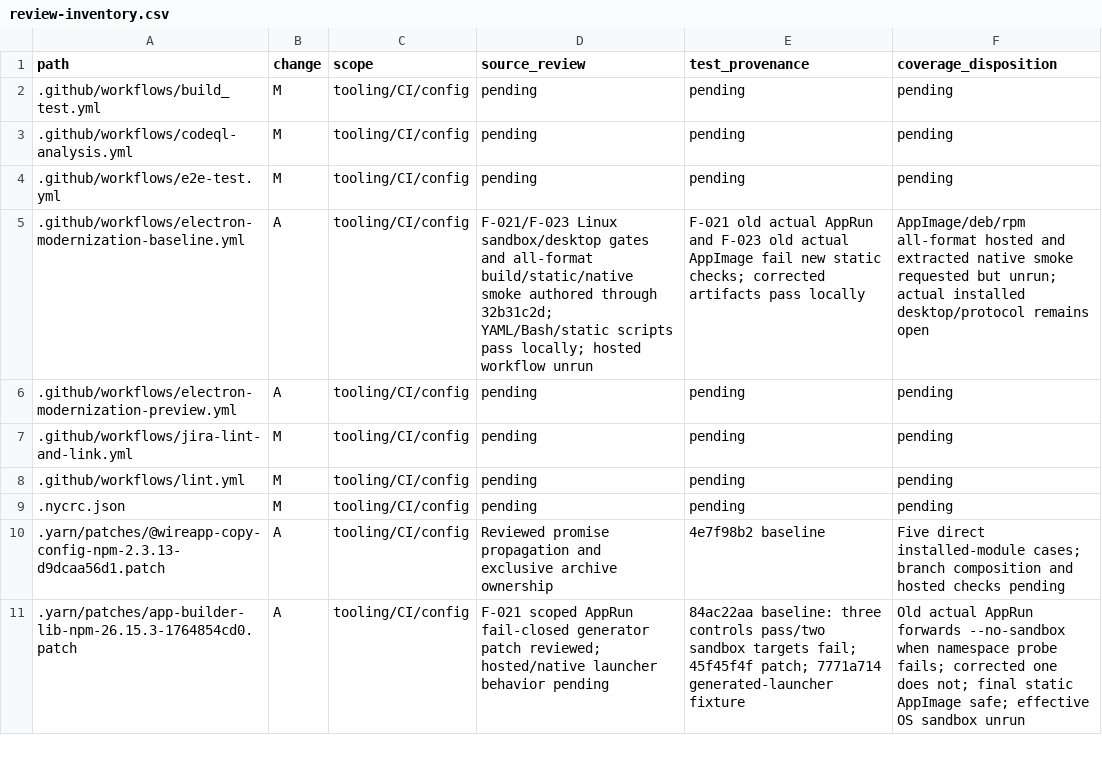
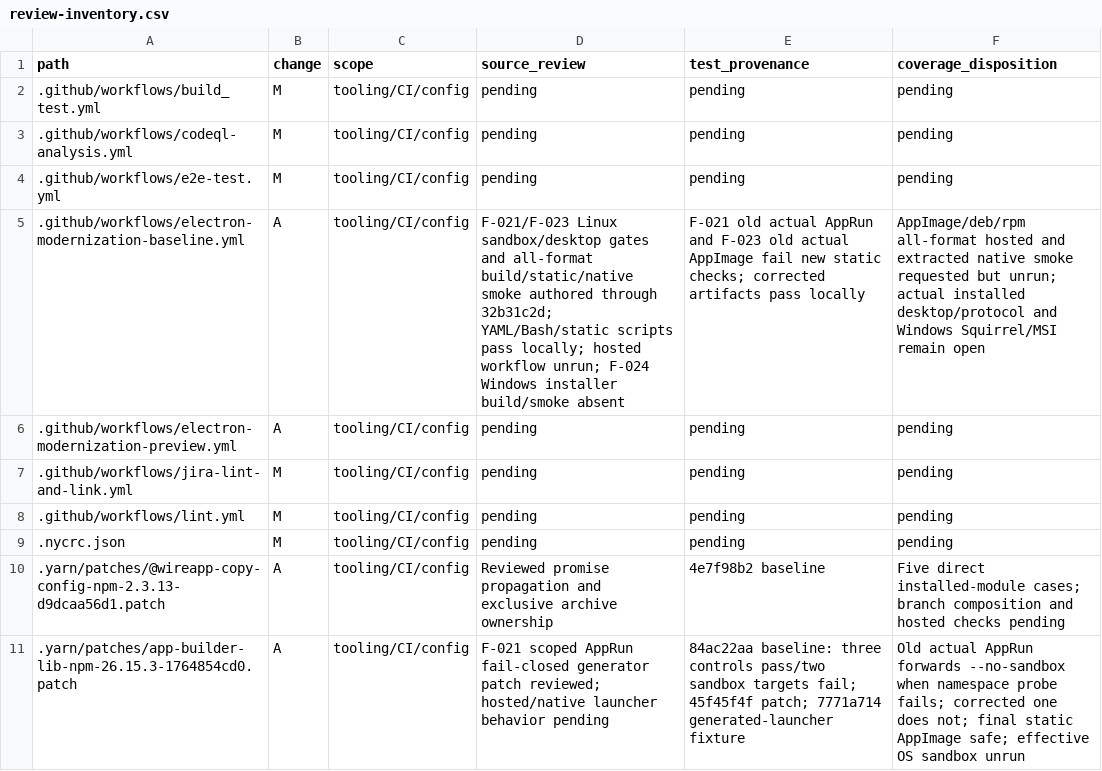
Before and after one commit to adamlow-wire/wire-desktop, a CSV file: docs/electron-modernization/review-inventory.csv, drawn as a sheet; only a part is shown.

```diff
--- a/docs/electron-modernization/review-inventory.csv
+++ b/docs/electron-modernization/review-inventory.csv
@@ -4,3 +4,3 @@ path,change,scope,source_review,test_provenance,coverage_disposition
 .github/workflows/e2e-test.yml,M,tooling/CI/config,pending,pending,pending
-.github/workflows/electron-modernization-baseline.yml,A,tooling/CI/config,F-021/F-023 Linux sandbox/desktop gates and all-format build/static/native smoke authored through 32b31c2d; YAML/Bash/static scripts pass locally; hosted workflow unrun,F-021 old actual AppRun and F-023 old actual AppImage fail new static checks; corrected artifacts pass locally,AppImage/deb/rpm all-format hosted and extracted native smoke requested but unrun; actual installed desktop/protocol remains open
+.github/workflows/electron-modernization-baseline.yml,A,tooling/CI/config,F-021/F-023 Linux sandbox/desktop gates and all-format build/static/native smoke authored through 32b31c2d; YAML/Bash/static scripts pass locally; hosted workflow unrun; F-024 Windows installer build/smoke absent,F-021 old actual AppRun and F-023 old actual AppImage fail new static checks; corrected artifacts pass locally,AppImage/deb/rpm all-format hosted and extracted native smoke requested but unrun; actual installed desktop/protocol and Windows Squirrel/MSI remain open
 .github/workflows/electron-modernization-preview.yml,A,tooling/CI/config,pending,pending,pending
```
Also changed, not shown: docs/electron-modernization/review-traceability.csv, 3 other files.
